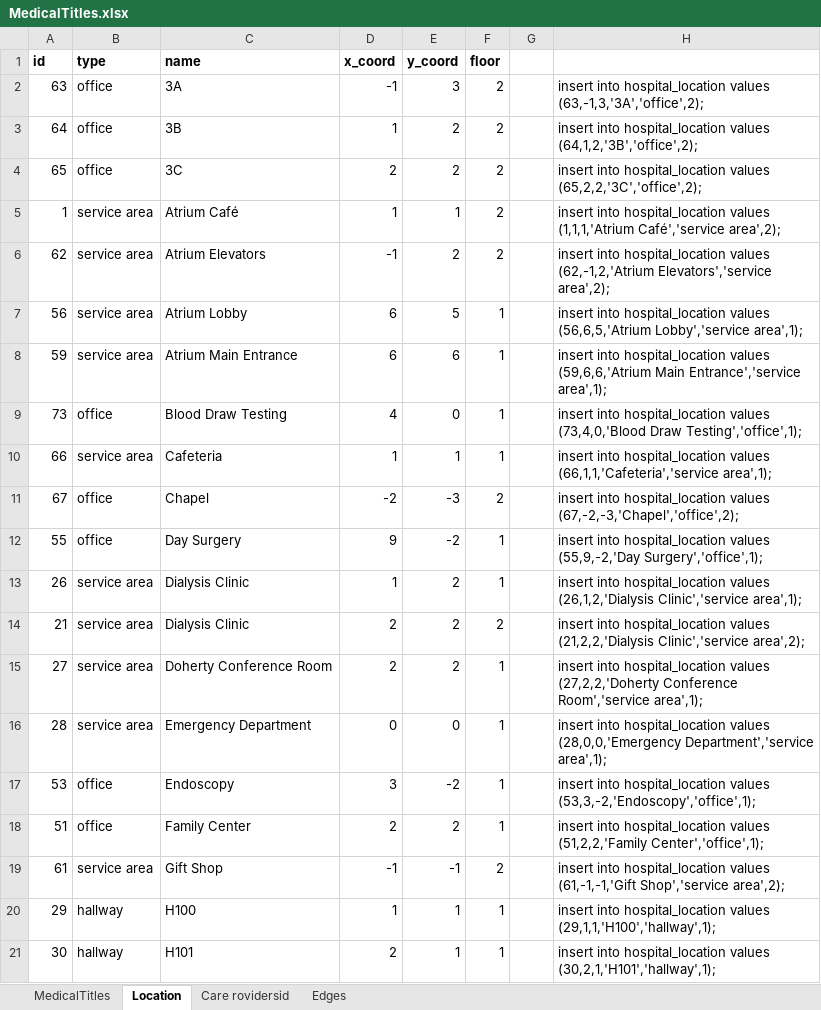
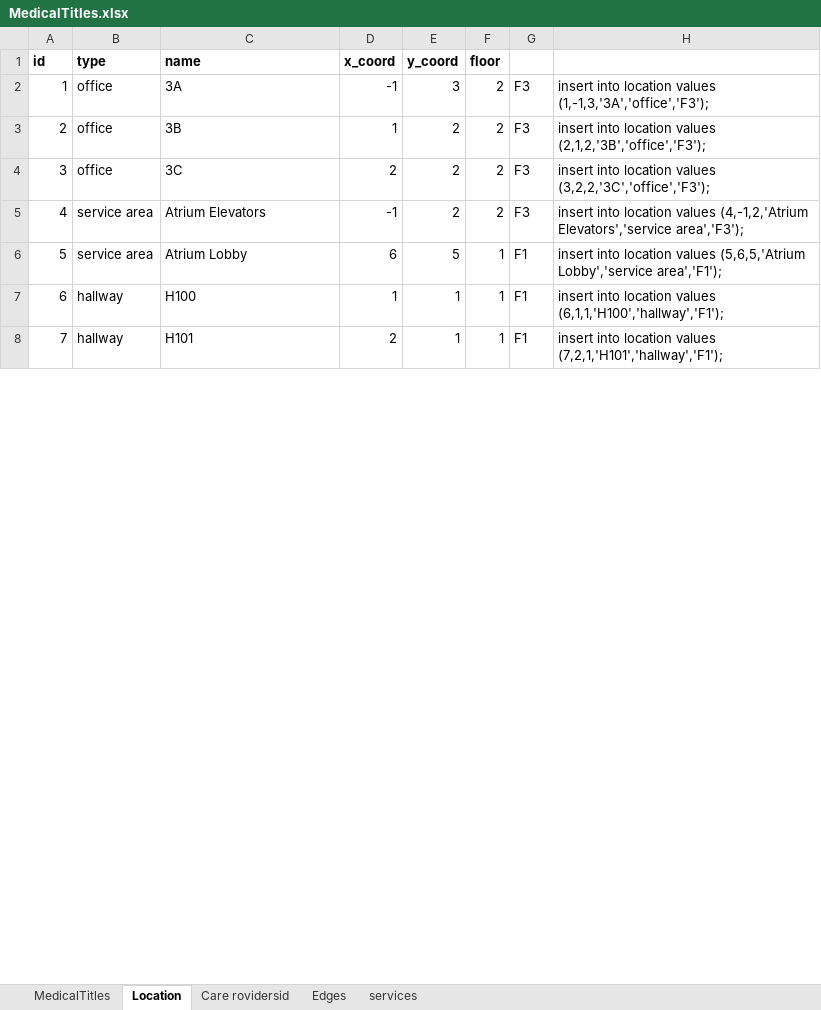
Before and after one commit to javoltaire/WPI_CS3431_DatabaseSystems1, an Excel workbook: Data/MedicalTitles.xlsx, sheet Location, drawn as a sheet; only a part is shown; values as stored, in another font and other column widths than the file's, no borders; removed rows and columns are numbered as before the commit, all else as after; the diff covers the shown part only; the diff names each change by its address in the sheet, - before the commit and + after, or states it on an @@ line.

```diff
--- a/Data/MedicalTitles.xlsx (sheet Location)
+++ b/Data/MedicalTitles.xlsx (sheet Location)
+sheet tab: services
-A2 (id): 63
+A2 (id): 1
-G2:G4: (empty)
+G2:G4: F3
-H2: insert into hospital_location values (63,-1,3,'3A','office',2);
+H2: insert into location values (1,-1,3,'3A','office','F3');
-A3 (id): 64
+A3 (id): 2
-H3: insert into hospital_location values (64,1,2,'3B','office',2);
+H3: insert into location values (2,1,2,'3B','office','F3');
-A4 (id): 65
+A4 (id): 3
-H4: insert into hospital_location values (65,2,2,'3C','office',2);
+H4: insert into location values (3,2,2,'3C','office','F3');
-row 5: 1 | service area | Atrium Café | 1 | 1 | 2 |  | insert into hospital_location values (1,1,1,'Atrium Café','service area',2);
-A5 (id): 62
+A5 (id): 4
-G5: (empty)
+G5: F3
-H5: insert into hospital_location values (62,-1,2,'Atrium Elevators','service area',2);
+H5: insert into location values (4,-1,2,'Atrium Elevators','service area','F3');
-A6 (id): 56
+A6 (id): 5
-G6: (empty)
+G6: F1
-H6: insert into hospital_location values (56,6,5,'Atrium Lobby','service area',1);
+H6: insert into location values (5,6,5,'Atrium Lobby','service area','F1');
-row 8: 59 | service area | Atrium Main Entrance | 6 | 6 | 1 |  | insert into hospital_location values (59,6,6,'Atrium Main Entrance','service area',1);
-row 9: 73 | office | Blood Draw Testing | 4 | 0 | 1 |  | insert into hospital_location values (73,4,0,'Blood Draw Testing','office',1);
-row 10: 66 | service area | Cafeteria | 1 | 1 | 1 |  | insert into hospital_location values (66,1,1,'Cafeteria','service area',1);
-row 11: 67 | office | Chapel | -2 | -3 | 2 |  | insert into hospital_location values (67,-2,-3,'Chapel','office',2);
-row 12: 55 | office | Day Surgery | 9 | -2 | 1 |  | insert into hospital_location values (55,9,-2,'Day Surgery','office',1);
-row 13: 26 | service area | Dialysis Clinic | 1 | 2 | 1 |  | insert into hospital_location values (26,1,2,'Dialysis Clinic','service area',1);
-row 14: 21 | service area | Dialysis Clinic | 2 | 2 | 2 |  | insert into hospital_location values (21,2,2,'Dialysis Clinic','service area',2);
-row 15: 27 | service area | Doherty Conference Room | 2 | 2 | 1 |  | insert into hospital_location values (27,2,2,'Doherty Conference Room','service area',1);
-row 16: 28 | service area | Emergency Department | 0 | 0 | 1 |  | insert into hospital_location values (28,0,0,'Emergency Department','service area',1);
-row 17: 53 | office | Endoscopy | 3 | -2 | 1 |  | insert into hospital_location values (53,3,-2,'Endoscopy','office',1);
-row 18: 51 | office | Family Center | 2 | 2 | 1 |  | insert into hospital_location values (51,2,2,'Family Center','office',1);
-row 19: 61 | service area | Gift Shop | -1 | -1 | 2 |  | insert into hospital_location values (61,-1,-1,'Gift Shop','service area',2);
-A7 (id): 29
+A7 (id): 6
-G7:G8: (empty)
+G7:G8: F1
-H7: insert into hospital_location values (29,1,1,'H100','hallway',1);
+H7: insert into location values (6,1,1,'H100','hallway','F1');
-A8 (id): 30
+A8 (id): 7
-H8: insert into hospital_location values (30,2,1,'H101','hallway',1);
+H8: insert into location values (7,2,1,'H101','hallway','F1');
```
Also changed, not shown: 38 added rows, 5 removed rows and 108 edited cells elsewhere in this sheet, sheet Edges, sheet Care rovidersid, 6 other files.
